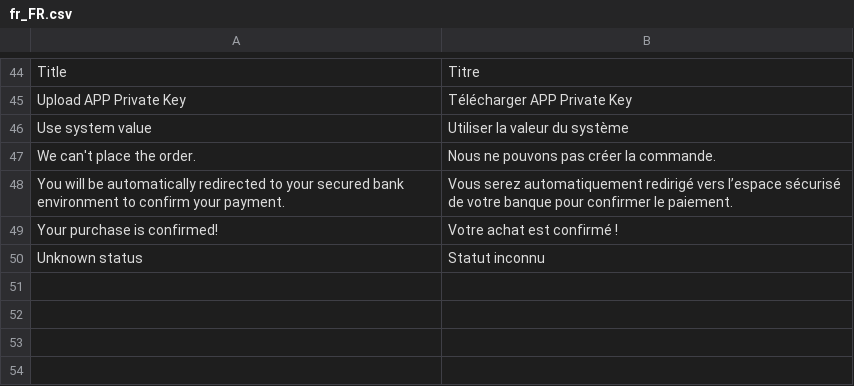
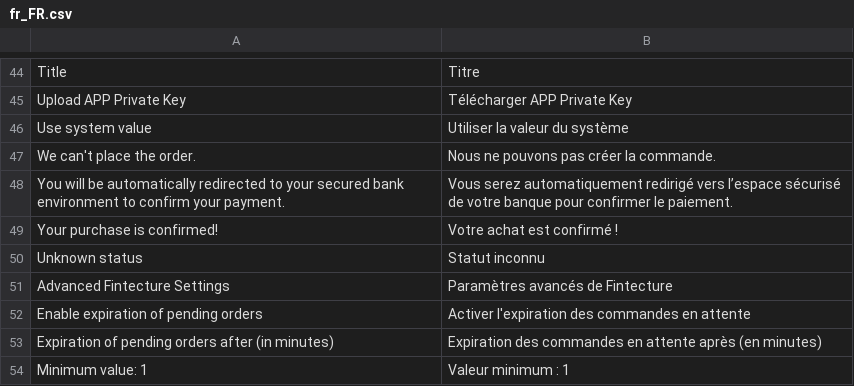
Before and after one commit to hugofintecture/magento, a CSV file: i18n/fr_FR.csv, drawn as a sheet; only a part is shown, gaps mark what is left out.

```diff
--- a/i18n/fr_FR.csv
+++ b/i18n/fr_FR.csv
@@ -50 +50,5 @@
 "Unknown status", "Statut inconnu"
+"Advanced Fintecture Settings", "Paramètres avancés de Fintecture"
+"Enable expiration of pending orders", "Activer l'expiration des commandes en attente"
+"Expiration of pending orders after (in minutes)", "Expiration des commandes en attente après (en minutes)"
+"Minimum value: 1", "Valeur minimum : 1"
```
Also changed, not shown: i18n/en_US.csv, 6 other files.
